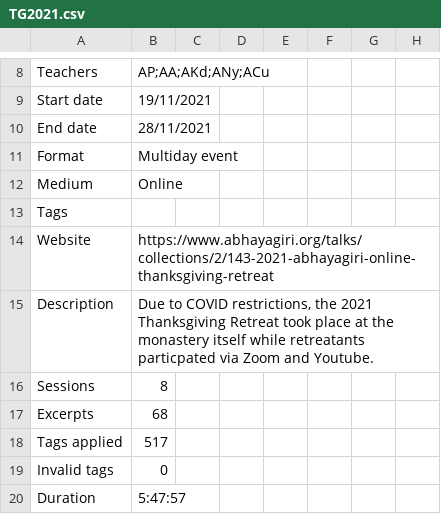
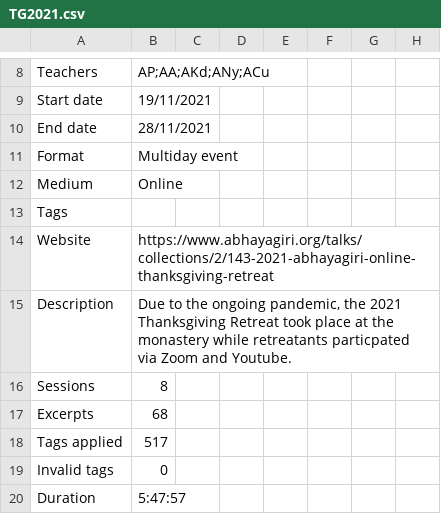
Before and after one commit to Kaccana-Bhikkhu/qs-archive, a CSV file: csv/TG2021.csv, drawn as a sheet; only a part is shown, gaps mark what is left out; the diff names each change by its address in the sheet, - before the commit and + after, or states it on an @@ line.

```diff
--- a/csv/TG2021.csv
+++ b/csv/TG2021.csv
-B15: Due to COVID restrictions, the 2021 Thanksgiving Retreat took place at the monastery itself while retreatants…
+B15: Due to the ongoing pandemic, the 2021 Thanksgiving Retreat took place at the monastery while retreatants…
```
Also changed, not shown: csv/Summary.csv, csv/Tag.csv, 52 other files.
